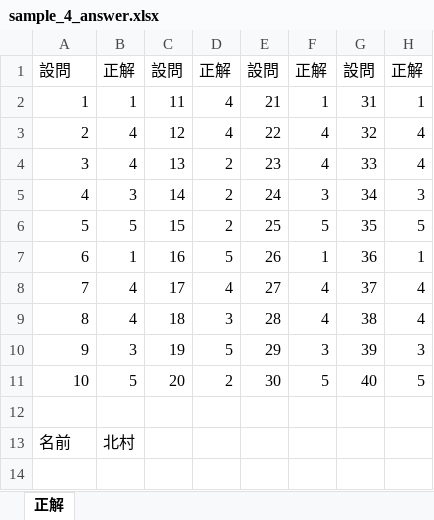
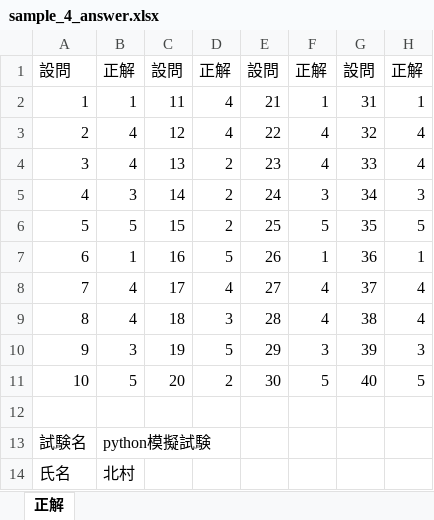
Before and after one commit to norihikoota77-lab/React-scoring-app, an Excel workbook: data/sample_4_answer.xlsx, sheet 正解, drawn as a sheet; values as stored, in another font and other column widths than the file's, no borders; addresses are those after the commit; the diff names each change by its address in the sheet, - before the commit and + after, or states it on an @@ line.

```diff
--- a/data/sample_4_answer.xlsx (sheet 正解)
+++ b/data/sample_4_answer.xlsx (sheet 正解)
+row 13: 試験名 | python模擬試験
@@ column A renumbered from row 14 down @@
```
Also changed, not shown: data/sample_5_answer.xlsx, 9 other files.
